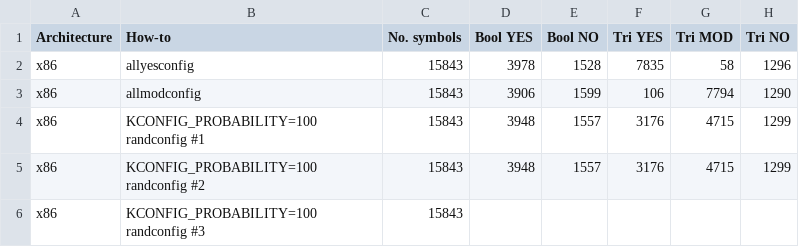
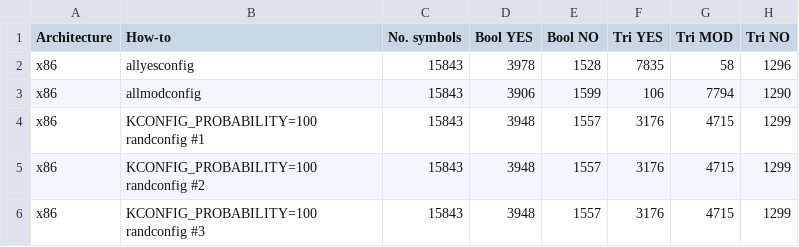
Before and after one commit to izimbra/configfix_test, a CSV file: tests_59/configs.csv, drawn as a sheet.

Commit message:
Add missing figures

```diff
--- a/tests_59/configs.csv
+++ b/tests_59/configs.csv
@@ -5,2 +5,2 @@ x86,KCONFIG_PROBABILITY=100 randconfig #1,15843,3948,1557,3176,4715,1299
 x86,KCONFIG_PROBABILITY=100 randconfig #2,15843,3948,1557,3176,4715,1299
-x86,KCONFIG_PROBABILITY=100 randconfig #3,15843,
+x86,KCONFIG_PROBABILITY=100 randconfig #3,15843,3948,1557,3176,4715,1299
```
